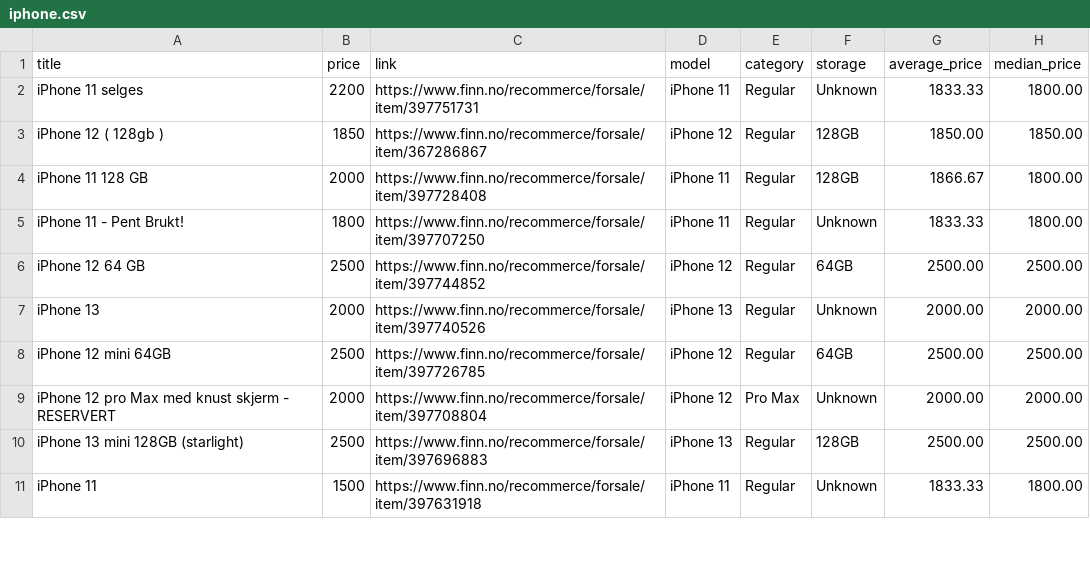
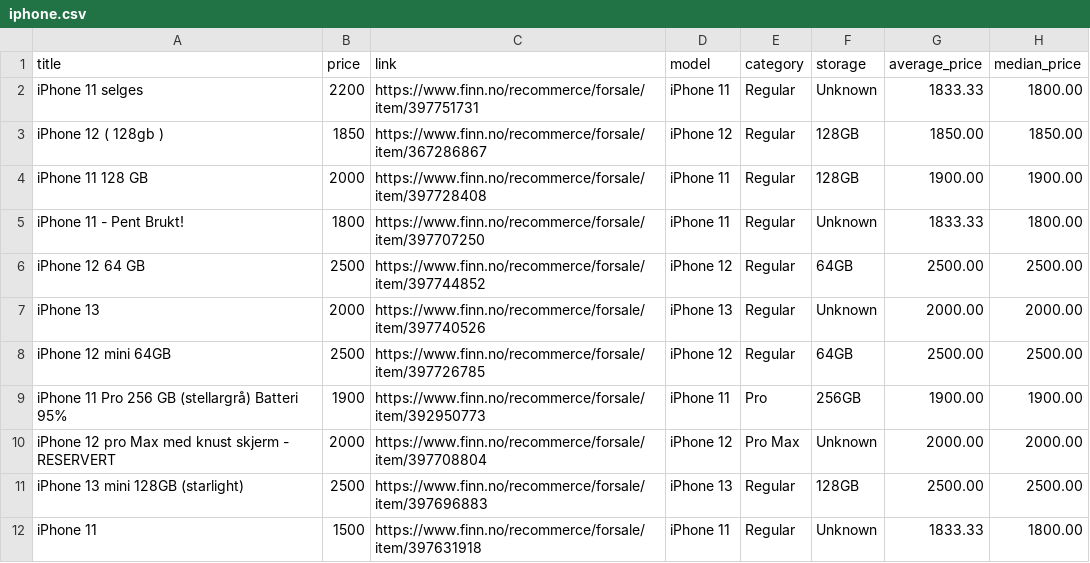
Before and after one commit to JibbelJabbel/Scrap, a CSV file: iphone.csv, drawn as a sheet; only a part is shown; the diff covers the shown part only.

```diff
--- a/iphone.csv
+++ b/iphone.csv
@@ -3,3 +3,3 @@ iPhone 11 selges,2200,https://www.finn.no/recommerce/forsale/item/397751731,iPho
 iPhone 12 ( 128gb ),1850,https://www.finn.no/recommerce/forsale/item/367286867,iPhone 12,Regular,128GB,1850.00,1850.00
-iPhone 11 128 GB,2000,https://www.finn.no/recommerce/forsale/item/397728408,iPhone 11,Regular,128GB,1866.67,1800.00
+iPhone 11 128 GB,2000,https://www.finn.no/recommerce/forsale/item/397728408,iPhone 11,Regular,128GB,1900.00,1900.00
 iPhone 11 - Pent Brukt!,1800,https://www.finn.no/recommerce/forsale/item/397707250,iPhone 11,Regular,Unknown,1833.33,1800.00
@@ -8,2 +8,3 @@ iPhone 13,2000,https://www.finn.no/recommerce/forsale/item/397740526,iPhone 13,R
 iPhone 12 mini 64GB,2500,https://www.finn.no/recommerce/forsale/item/397726785,iPhone 12,Regular,64GB,2500.00,2500.00
+iPhone 11 Pro  256 GB (stellargrå) Batteri 95%,1900,https://www.finn.no/recommerce/forsale/item/392950773,iPhone 11,Pro,256GB,1900.00,1900.00
 iPhone 12 pro Max med knust skjerm - RESERVERT,2000,https://www.finn.no/recommerce/forsale/item/397708804,iPhone 12,Pro Max,Unknown,2000.00,2000.00
```
Also changed, not shown: 1 removed row and 7 edited cells elsewhere in this file.
